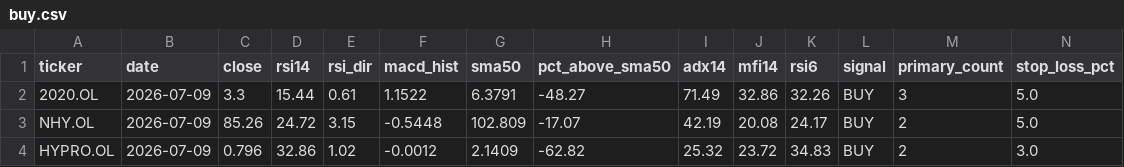
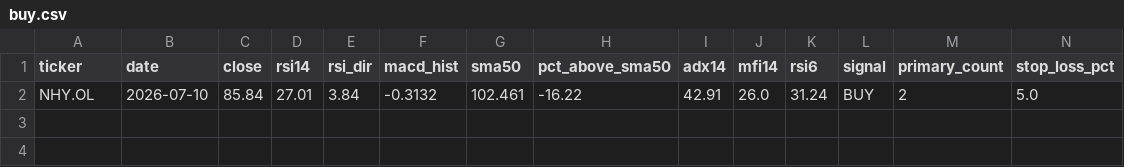
Before and after one commit to keresell-coder/oslo-screener, a CSV file: buy.csv, drawn as a sheet; only a part is shown; removed rows and columns are numbered as before the commit, all else as after; rows hold the shown columns only; the diff names each change by its address in the sheet, - before the commit and + after, or states it on an @@ line.

```diff
--- a/buy.csv
+++ b/buy.csv
-row 2: 2020.OL | 2026-07-09 | 3.3 | 15.44 | 0.61 | 1.1522 | 6.3791 | -48.27 | 71.49 | 32.86 | 32.26 | BUY | 3 | 5.0
-B2 (date): 2026-07-09
+B2 (date): 2026-07-10
-C2 (close): 85.26
+C2 (close): 85.84
-D2 (rsi14): 24.72
+D2 (rsi14): 27.01
-E2 (rsi_dir): 3.15
+E2 (rsi_dir): 3.84
-F2 (macd_hist): -0.5448
+F2 (macd_hist): -0.3132
-G2 (sma50): 102.809
+G2 (sma50): 102.461
-H2 (pct_above_sma50): -17.07
+H2 (pct_above_sma50): -16.22
-I2 (adx14): 42.19
+I2 (adx14): 42.91
-J2 (mfi14): 20.08
+J2 (mfi14): 26.0
-K2 (rsi6): 24.17
+K2 (rsi6): 31.24
-row 4: HYPRO.OL | 2026-07-09 | 0.796 | 32.86 | 1.02 | -0.0012 | 2.1409 | -62.82 | 25.32 | 23.72 | 34.83 | BUY | 2 | 3.0
```
Also changed, not shown: latest.csv, sell.csv, 4 other files.
